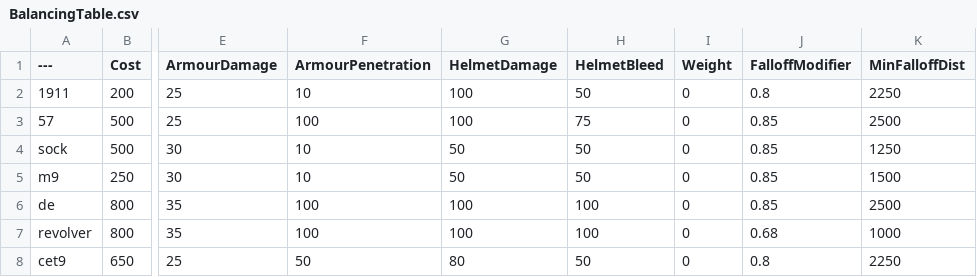
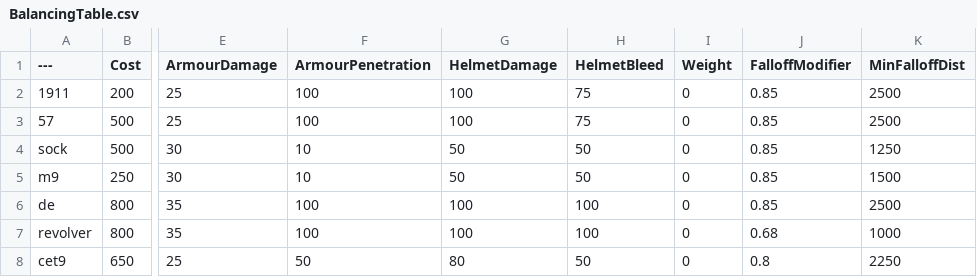
Before and after one commit to TheEliteSoldier/BalanceTest, a CSV file: BalancingTable.csv, drawn as a sheet; only a part is shown, gaps mark what is left out; the diff names each change by its address in the sheet, - before the commit and + after, or states it on an @@ line.

Commit message:
Update BalancingTable.csv

```diff
--- a/BalancingTable.csv
+++ b/BalancingTable.csv
-F2 (ArmourPenetration): 10
+F2 (ArmourPenetration): 100
-H2 (HelmetBleed): 50
+H2 (HelmetBleed): 75
-J2 (FalloffModifier): 0.8
+J2 (FalloffModifier): 0.85
-K2 (MinFalloffDist): 2250
+K2 (MinFalloffDist): 2500
```
